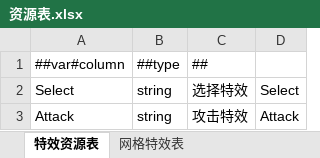
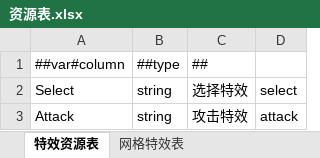
Before and after one commit to cnImpulse/HEDAO, an Excel workbook: 导表工具/Excels/资源表.xlsx, sheet 特效资源表, drawn as a sheet; values as stored, in another font and other column widths than the file's, no borders; the diff names each change by its address in the sheet, - before the commit and + after, or states it on an @@ line.

```diff
--- a/导表工具/Excels/资源表.xlsx (sheet 特效资源表)
+++ b/导表工具/Excels/资源表.xlsx (sheet 特效资源表)
-D2: Select
+D2: select
-D3: Attack
+D3: attack
```
Also changed, not shown: sheet 网格特效表, 27 other files.
